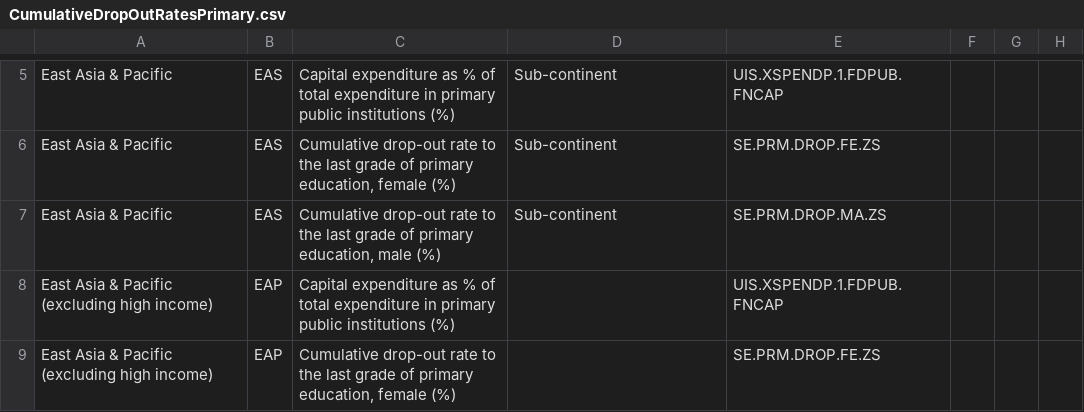
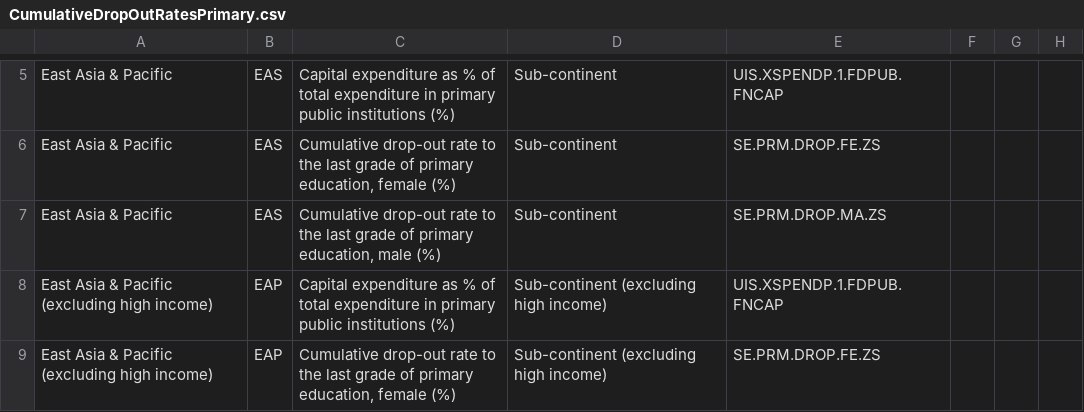
Before and after one commit to xavierandueza/FIT3179_Data_Vis, a CSV file: data/CumulativeDropOutRatesPrimary.csv, drawn as a sheet; only a part is shown, gaps mark what is left out; the diff covers the shown part only; the diff names each change by its address in the sheet, - before the commit and + after, or states it on an @@ line.

Commit message:
Changes to area stuff in cumulative dropout rates

```diff
--- a/data/CumulativeDropOutRatesPrimary.csv
+++ b/data/CumulativeDropOutRatesPrimary.csv
-D8:D9: (empty)
+D8:D9: Sub-continent (excluding high income)
```
Also changed, not shown: 13 edited cells elsewhere in this file, 2 other files.
